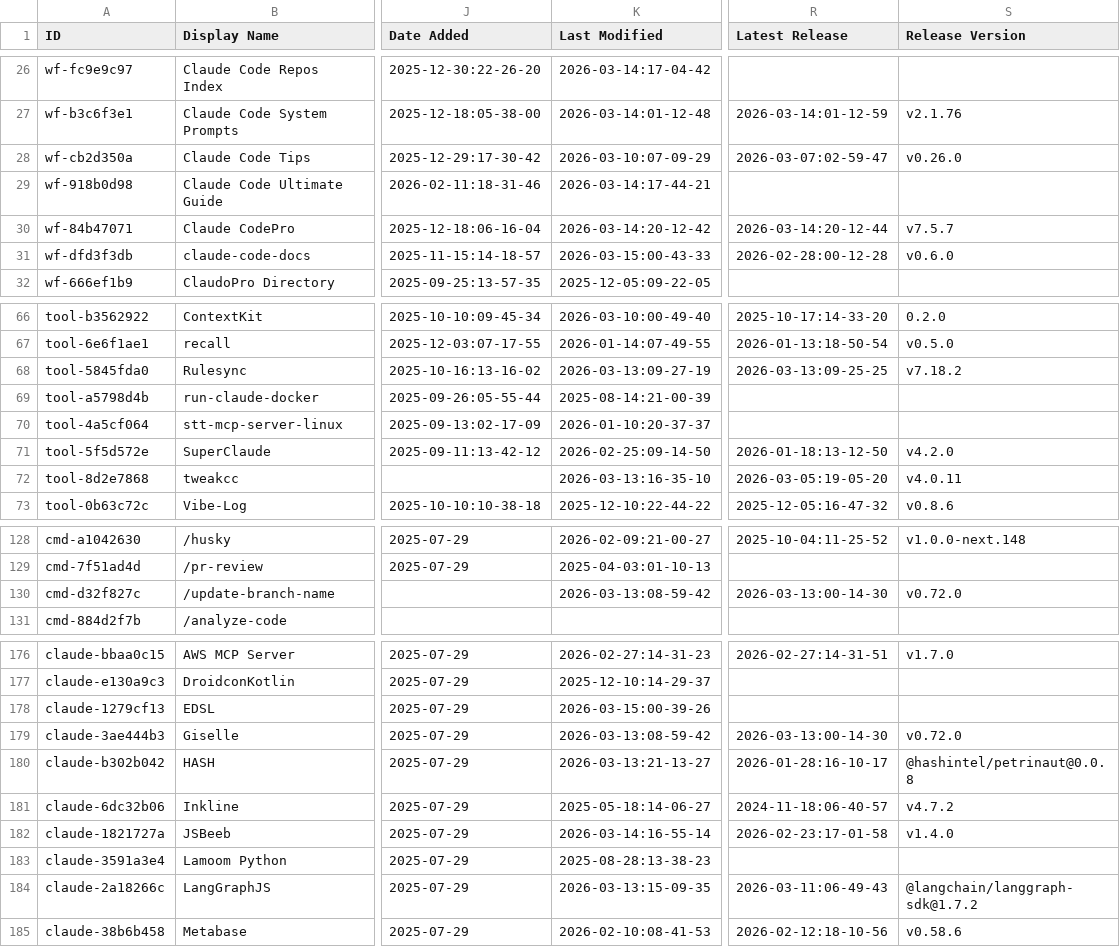
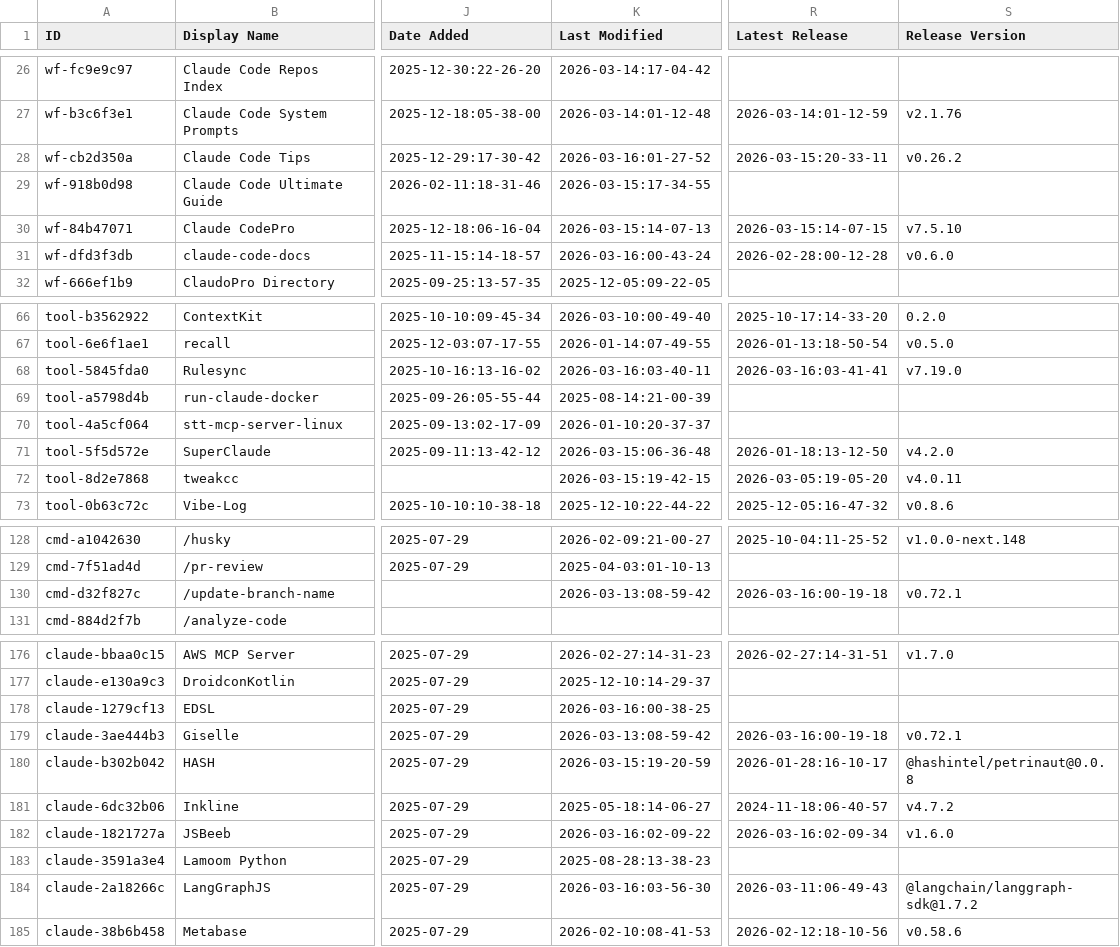
Before and after one commit to TomBombadil-heyho/awesome-claude-code, a CSV file: THE_RESOURCES_TABLE.csv, drawn as a sheet; only a part is shown, gaps mark what is left out; the diff covers the shown part only; the diff names each change by its address in the sheet, - before the commit and + after, or states it on an @@ line.

```diff
--- a/THE_RESOURCES_TABLE.csv
+++ b/THE_RESOURCES_TABLE.csv
-K28 (Last Modified): 2026-03-10:07-09-29
+K28 (Last Modified): 2026-03-16:01-27-52
-R28 (Latest Release): 2026-03-07:02-59-47
+R28 (Latest Release): 2026-03-15:20-33-11
-S28 (Release Version): v0.26.0
+S28 (Release Version): v0.26.2
-K29 (Last Modified): 2026-03-14:17-44-21
+K29 (Last Modified): 2026-03-15:17-34-55
-K30 (Last Modified): 2026-03-14:20-12-42
+K30 (Last Modified): 2026-03-15:14-07-13
-R30 (Latest Release): 2026-03-14:20-12-44
+R30 (Latest Release): 2026-03-15:14-07-15
-S30 (Release Version): v7.5.7
+S30 (Release Version): v7.5.10
-K31 (Last Modified): 2026-03-15:00-43-33
+K31 (Last Modified): 2026-03-16:00-43-24
-K68 (Last Modified): 2026-03-13:09-27-19
+K68 (Last Modified): 2026-03-16:03-40-11
-R68 (Latest Release): 2026-03-13:09-25-25
+R68 (Latest Release): 2026-03-16:03-41-41
-S68 (Release Version): v7.18.2
+S68 (Release Version): v7.19.0
-K71 (Last Modified): 2026-02-25:09-14-50
+K71 (Last Modified): 2026-03-15:06-36-48
-K72 (Last Modified): 2026-03-13:16-35-10
+K72 (Last Modified): 2026-03-15:19-42-15
-R130 (Latest Release): 2026-03-13:00-14-30
+R130 (Latest Release): 2026-03-16:00-19-18
-S130 (Release Version): v0.72.0
+S130 (Release Version): v0.72.1
-K178 (Last Modified): 2026-03-15:00-39-26
+K178 (Last Modified): 2026-03-16:00-38-25
-R179 (Latest Release): 2026-03-13:00-14-30
+R179 (Latest Release): 2026-03-16:00-19-18
-S179 (Release Version): v0.72.0
+S179 (Release Version): v0.72.1
-K180 (Last Modified): 2026-03-13:21-13-27
+K180 (Last Modified): 2026-03-15:19-20-59
-K182 (Last Modified): 2026-03-14:16-55-14
+K182 (Last Modified): 2026-03-16:02-09-22
-R182 (Latest Release): 2026-02-23:17-01-58
+R182 (Latest Release): 2026-03-16:02-09-34
-S182 (Release Version): v1.4.0
+S182 (Release Version): v1.6.0
-K184 (Last Modified): 2026-03-13:15-09-35
+K184 (Last Modified): 2026-03-16:03-56-30
```
Also changed, not shown: 19 edited cells elsewhere in this file.
